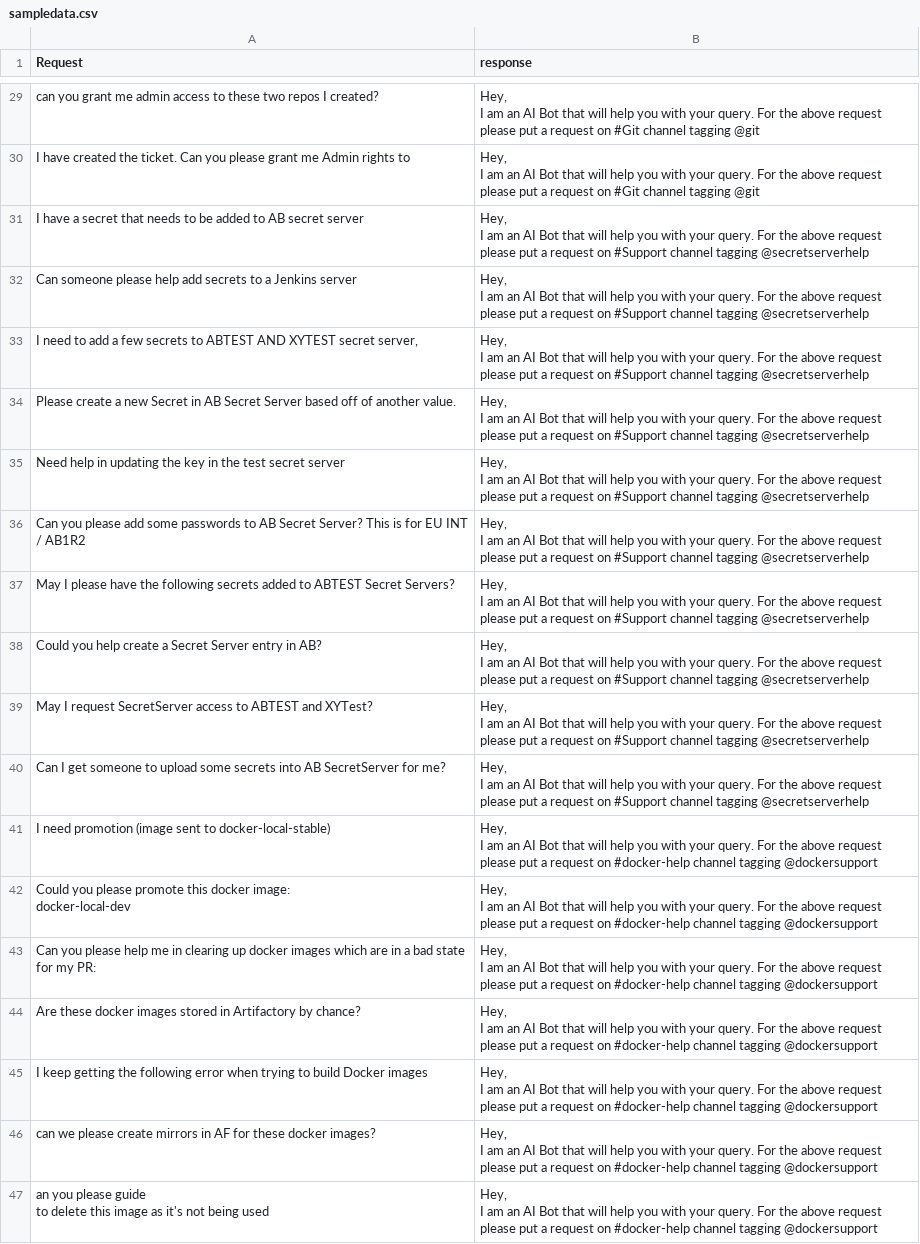
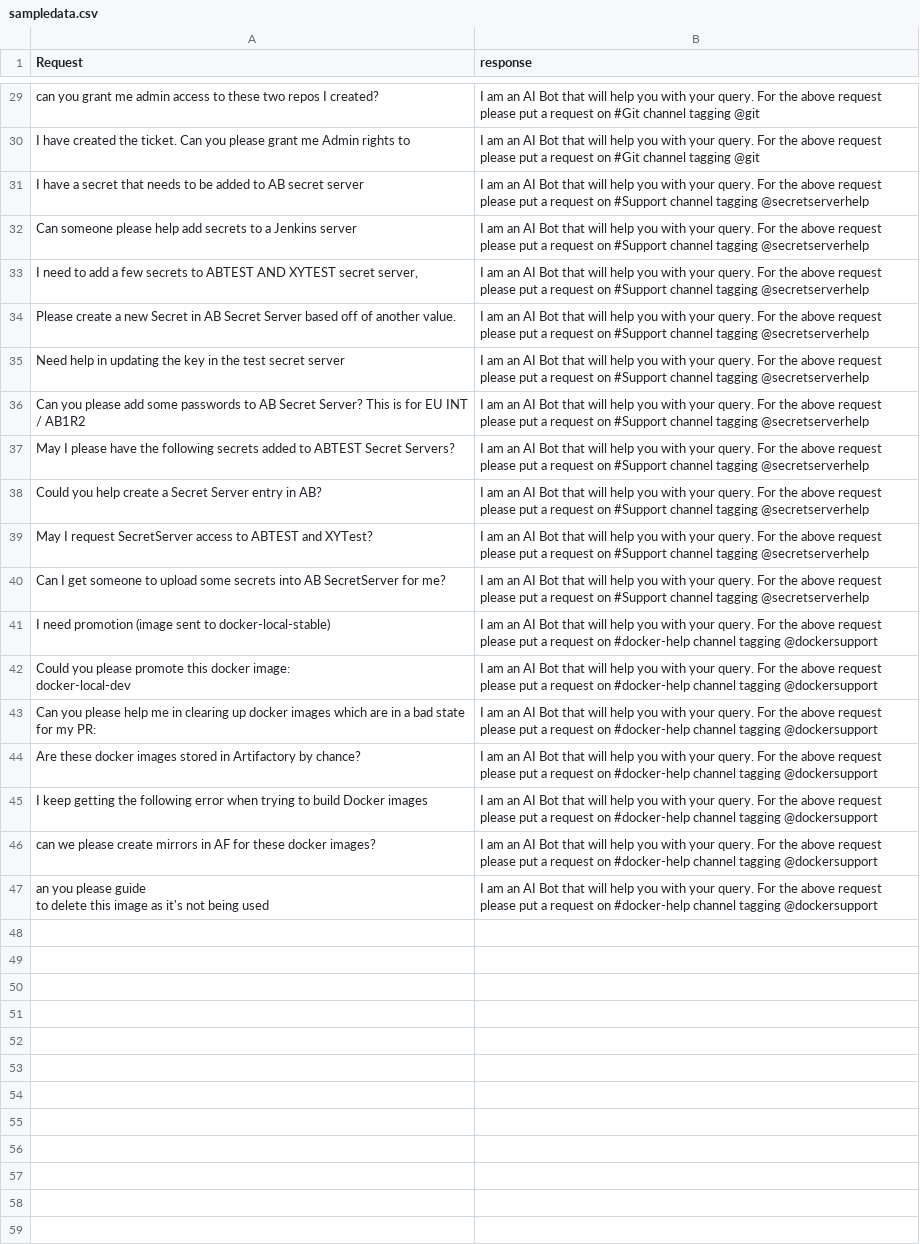
Before and after one commit to lead-dev6076/AI-Developer-support, a CSV file: app/sampledata.csv, drawn as a sheet; only a part is shown, gaps mark what is left out; ↵ is a line break in a cell; the diff covers the shown part only; the diff names each change by its address in the sheet, - before the commit and + after, or states it on an @@ line.

```diff
--- a/app/sampledata.csv
+++ b/app/sampledata.csv
-B29:B30 (response): Hey, ↵ I am…
+B29:B30 (response): I am…
-B31:B40 (response): Hey, ↵ I am…
+B31:B40 (response): I am…
-B41:B47 (response): Hey, ↵ I am…
+B41:B47 (response): I am…
```
Also changed, not shown: 27 edited cells elsewhere in this file, 1 other file.
